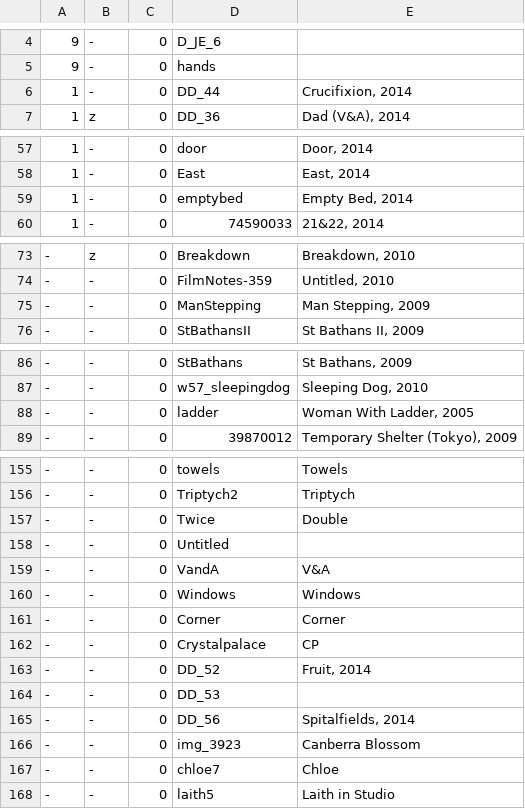
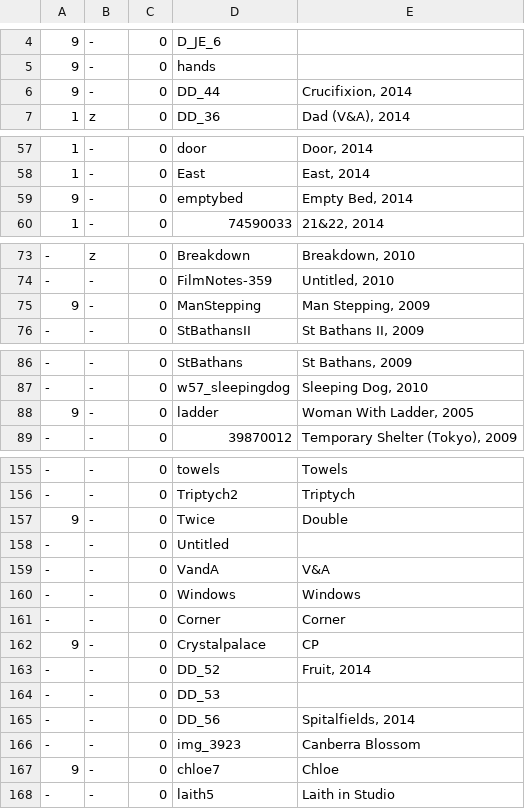
Before and after one commit to jeremydrape/www-jrd, a CSV file: data/csv/images.csv, drawn as a sheet; only a part is shown, gaps mark what is left out; the diff covers the shown part only; the diff names each change by its address in the sheet, - before the commit and + after, or states it on an @@ line.

Commit message:
2021-10-13T00:17:10

```diff
--- a/data/csv/images.csv
+++ b/data/csv/images.csv
-A6: 1
+A6: 9
-A59: 1
+A59: 9
-A75: -
+A75: 9
-A88: -
+A88: 9
-A157: -
+A157: 9
-A162: -
+A162: 9
-A167: -
+A167: 9
```
Also changed, not shown: 1 edited cell elsewhere in this file.
